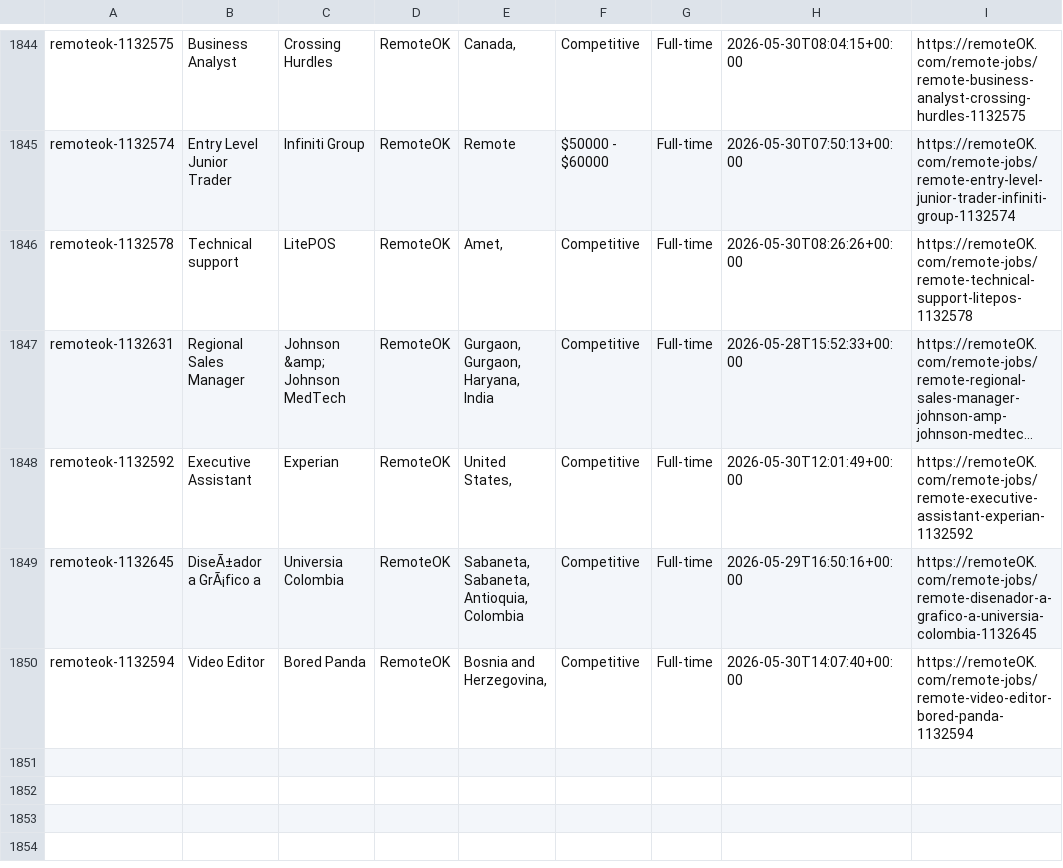
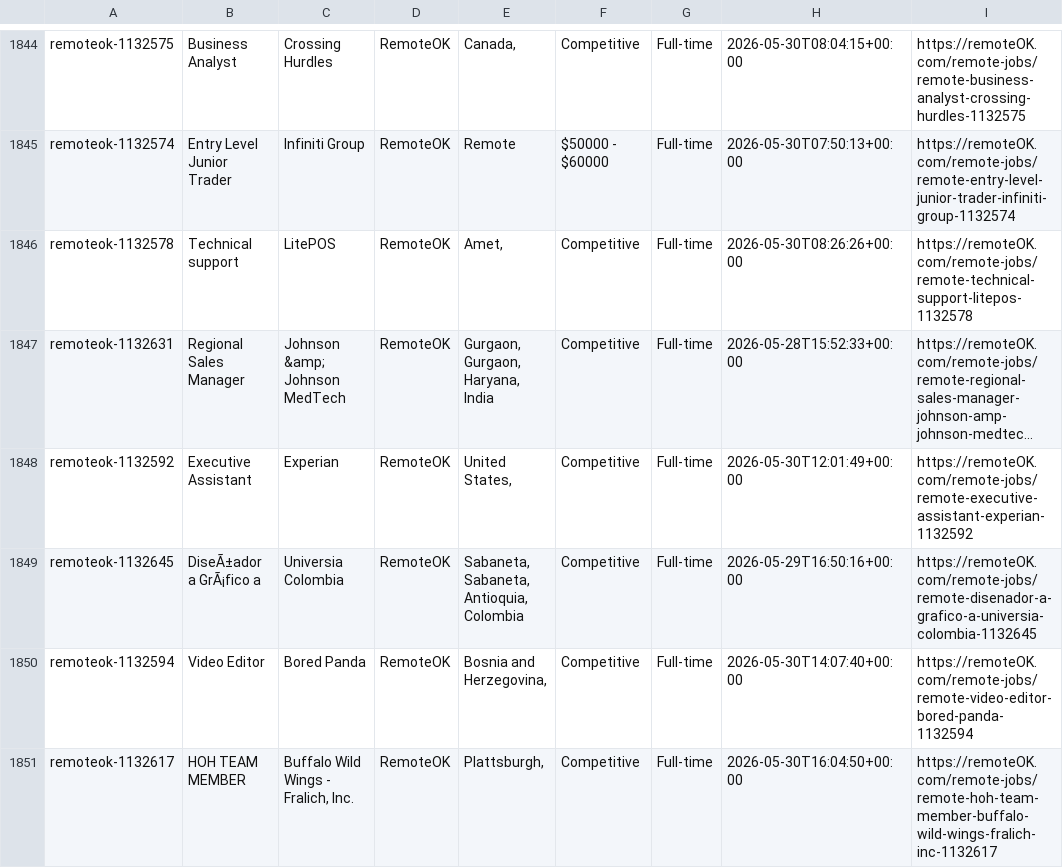
Before and after one commit to eyanbee/job-robot, a CSV file: weekly-jobs.csv, drawn as a sheet; only a part is shown, gaps mark what is left out; long unchanged cells end in …; the diff names each change by its address in the sheet, - before the commit and + after, or states it on an @@ line.

```diff
--- a/weekly-jobs.csv
+++ b/weekly-jobs.csv
+row 1851: remoteok-1132617 | HOH TEAM MEMBER | Buffalo Wild Wings - Fralich, Inc. | RemoteOK | Plattsburgh, | Competitive | Full-time | 2026-05-30T16:04:50+00:00 | https://remoteOK.com/remote-jobs/remote-hoh-team-member-buffalo-wild-wings-fralich-inc-1132617
```
Also changed, not shown: 1 other file.
